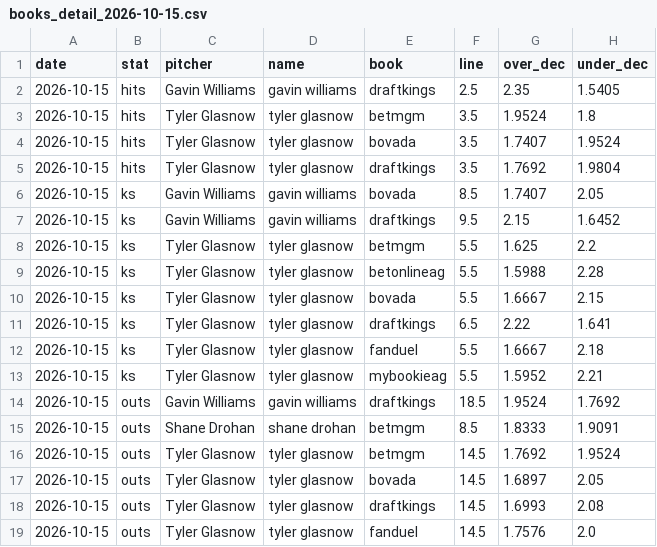
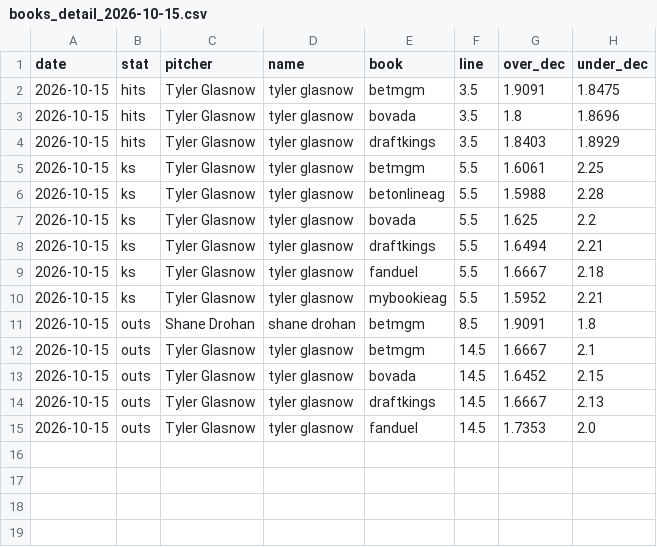
Before and after one commit to factoreric123-sketch/mlbodds, a CSV file: mlb/pp_logs/books/books_detail_2026-10-15.csv, drawn as a sheet.

```diff
--- a/mlb/pp_logs/books/books_detail_2026-10-15.csv
+++ b/mlb/pp_logs/books/books_detail_2026-10-15.csv
@@ -1,19 +1,15 @@
 date,stat,pitcher,name,book,line,over_dec,under_dec
-2026-10-15,hits,Gavin Williams,gavin williams,draftkings,2.5,2.35,1.5405
-2026-10-15,hits,Tyler Glasnow,tyler glasnow,betmgm,3.5,1.9524,1.8
-2026-10-15,hits,Tyler Glasnow,tyler glasnow,bovada,3.5,1.7407,1.9524
-2026-10-15,hits,Tyler Glasnow,tyler glasnow,draftkings,3.5,1.7692,1.9804
-2026-10-15,ks,Gavin Williams,gavin williams,bovada,8.5,1.7407,2.05
-2026-10-15,ks,Gavin Williams,gavin williams,draftkings,9.5,2.15,1.6452
-2026-10-15,ks,Tyler Glasnow,tyler glasnow,betmgm,5.5,1.625,2.2
+2026-10-15,hits,Tyler Glasnow,tyler glasnow,betmgm,3.5,1.9091,1.8475
+2026-10-15,hits,Tyler Glasnow,tyler glasnow,bovada,3.5,1.8,1.8696
+2026-10-15,hits,Tyler Glasnow,tyler glasnow,draftkings,3.5,1.8403,1.8929
+2026-10-15,ks,Tyler Glasnow,tyler glasnow,betmgm,5.5,1.6061,2.25
 2026-10-15,ks,Tyler Glasnow,tyler glasnow,betonlineag,5.5,1.5988,2.28
-2026-10-15,ks,Tyler Glasnow,tyler glasnow,bovada,5.5,1.6667,2.15
-2026-10-15,ks,Tyler Glasnow,tyler glasnow,draftkings,6.5,2.22,1.641
+2026-10-15,ks,Tyler Glasnow,tyler glasnow,bovada,5.5,1.625,2.2
+2026-10-15,ks,Tyler Glasnow,tyler glasnow,draftkings,5.5,1.6494,2.21
 2026-10-15,ks,Tyler Glasnow,tyler glasnow,fanduel,5.5,1.6667,2.18
 2026-10-15,ks,Tyler Glasnow,tyler glasnow,mybookieag,5.5,1.5952,2.21
-2026-10-15,outs,Gavin Williams,gavin williams,draftkings,18.5,1.9524,1.7692
-2026-10-15,outs,Shane Drohan,shane drohan,betmgm,8.5,1.8333,1.9091
-2026-10-15,outs,Tyler Glasnow,tyler glasnow,betmgm,14.5,1.7692,1.9524
-2026-10-15,outs,Tyler Glasnow,tyler glasnow,bovada,14.5,1.6897,2.05
-2026-10-15,outs,Tyler Glasnow,tyler glasnow,draftkings,14.5,1.6993,2.08
-2026-10-15,outs,Tyler Glasnow,tyler glasnow,fanduel,14.5,1.7576,2.0
+2026-10-15,outs,Shane Drohan,shane drohan,betmgm,8.5,1.9091,1.8
+2026-10-15,outs,Tyler Glasnow,tyler glasnow,betmgm,14.5,1.6667,2.1
+2026-10-15,outs,Tyler Glasnow,tyler glasnow,bovada,14.5,1.6452,2.15
+2026-10-15,outs,Tyler Glasnow,tyler glasnow,draftkings,14.5,1.6667,2.13
+2026-10-15,outs,Tyler Glasnow,tyler glasnow,fanduel,14.5,1.7353,2.0
```
Also changed, not shown: mlb/pp_logs/books/books_2026-10-15.csv.
